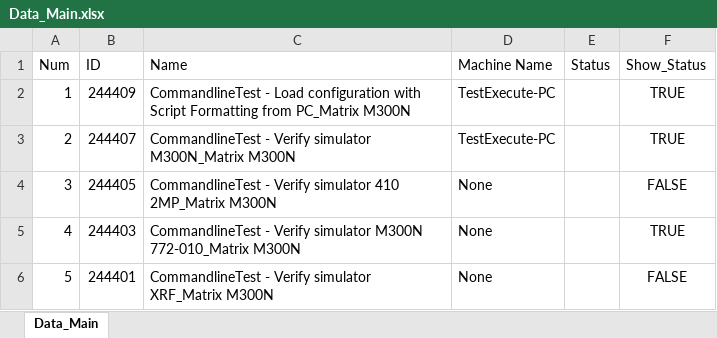
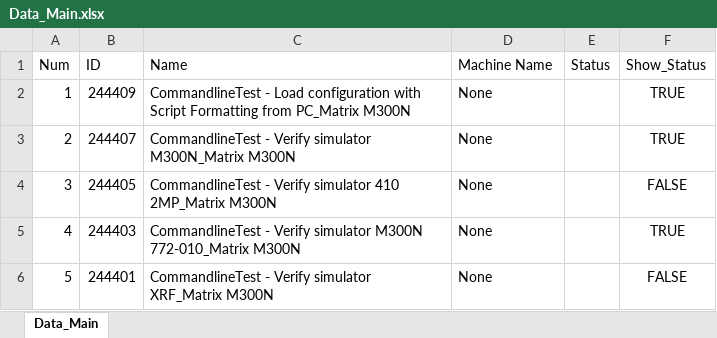
Before and after one commit to dohuuphu/Script_Tool-_JAZZ, an Excel workbook: testSElenium/Data_Main.xlsx, sheet Data_Main, drawn as a sheet; values as stored, in another font and other column widths than the file's, no borders; the diff names each change by its address in the sheet, - before the commit and + after, or states it on an @@ line.

```diff
--- a/testSElenium/Data_Main.xlsx (sheet Data_Main)
+++ b/testSElenium/Data_Main.xlsx (sheet Data_Main)
-D2:D3 (Machine Name): TestExecute-PC
+D2:D3 (Machine Name): None
```
Also changed, not shown: 5 other files.
